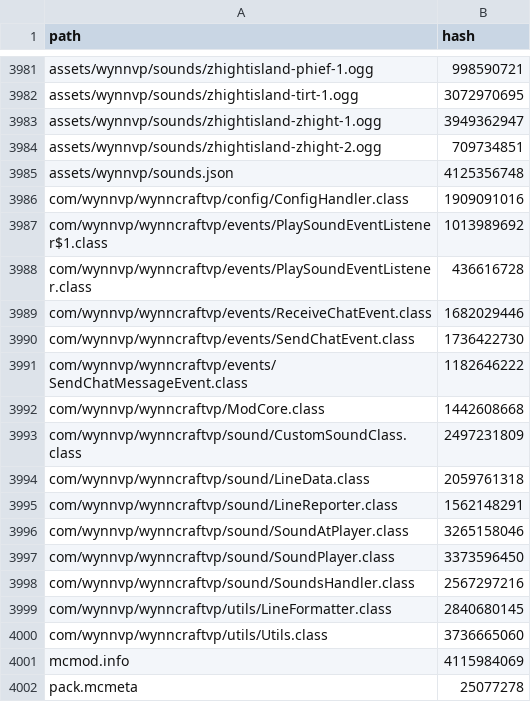
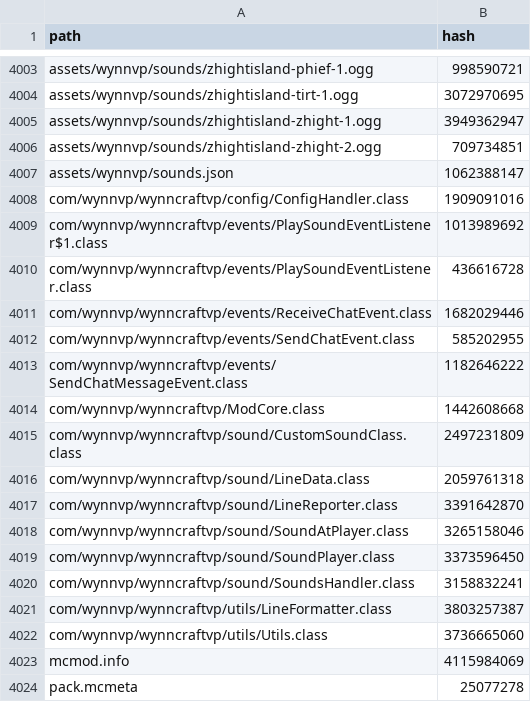
Before and after one commit to Team-VoW/updater-data, a CSV file: files.csv, drawn as a sheet; only a part is shown, gaps mark what is left out; the diff covers the shown part only.

```diff
--- a/files.csv
+++ b/files.csv
@@ -3984,3 +4006,3 @@ assets/wynnvp/sounds/zhightisland-zhight-1.ogg,3949362947
 assets/wynnvp/sounds/zhightisland-zhight-2.ogg,709734851
-assets/wynnvp/sounds.json,4125356748
+assets/wynnvp/sounds.json,1062388147
 com/wynnvp/wynncraftvp/config/ConfigHandler.class,1909091016
@@ -3989,3 +4011,3 @@ com/wynnvp/wynncraftvp/events/PlaySoundEventListener.class,436616728
 com/wynnvp/wynncraftvp/events/ReceiveChatEvent.class,1682029446
-com/wynnvp/wynncraftvp/events/SendChatEvent.class,1736422730
+com/wynnvp/wynncraftvp/events/SendChatEvent.class,585202955
 com/wynnvp/wynncraftvp/events/SendChatMessageEvent.class,1182646222
@@ -3994,7 +4016,7 @@ com/wynnvp/wynncraftvp/sound/CustomSoundClass.class,2497231809
 com/wynnvp/wynncraftvp/sound/LineData.class,2059761318
-com/wynnvp/wynncraftvp/sound/LineReporter.class,1562148291
+com/wynnvp/wynncraftvp/sound/LineReporter.class,3391642870
 com/wynnvp/wynncraftvp/sound/SoundAtPlayer.class,3265158046
 com/wynnvp/wynncraftvp/sound/SoundPlayer.class,3373596450
-com/wynnvp/wynncraftvp/sound/SoundsHandler.class,2567297216
-com/wynnvp/wynncraftvp/utils/LineFormatter.class,2840680145
+com/wynnvp/wynncraftvp/sound/SoundsHandler.class,3158832241
+com/wynnvp/wynncraftvp/utils/LineFormatter.class,3803257387
 com/wynnvp/wynncraftvp/utils/Utils.class,3736665060
```
Also changed, not shown: 22 added rows and 1 edited cell elsewhere in this file, 28 other files.
